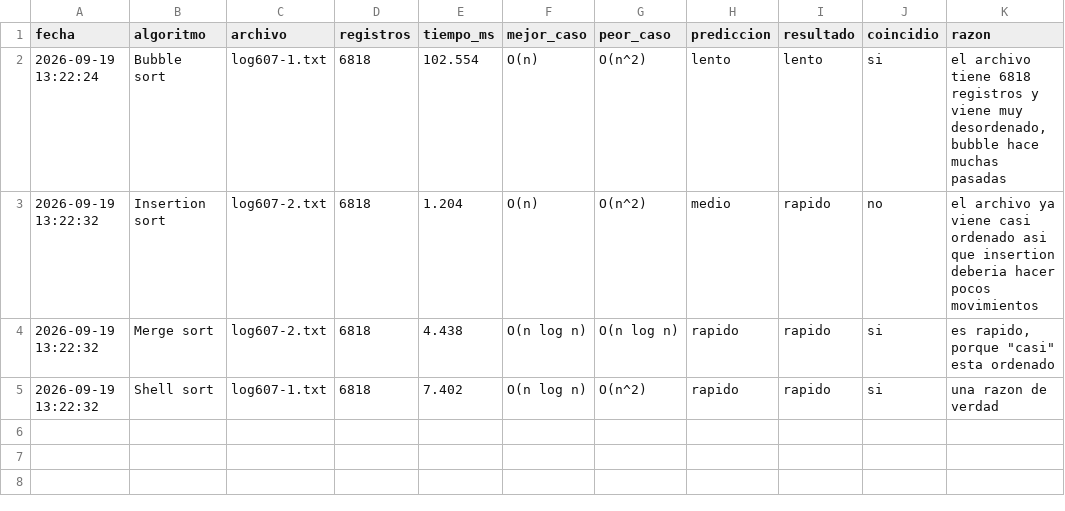
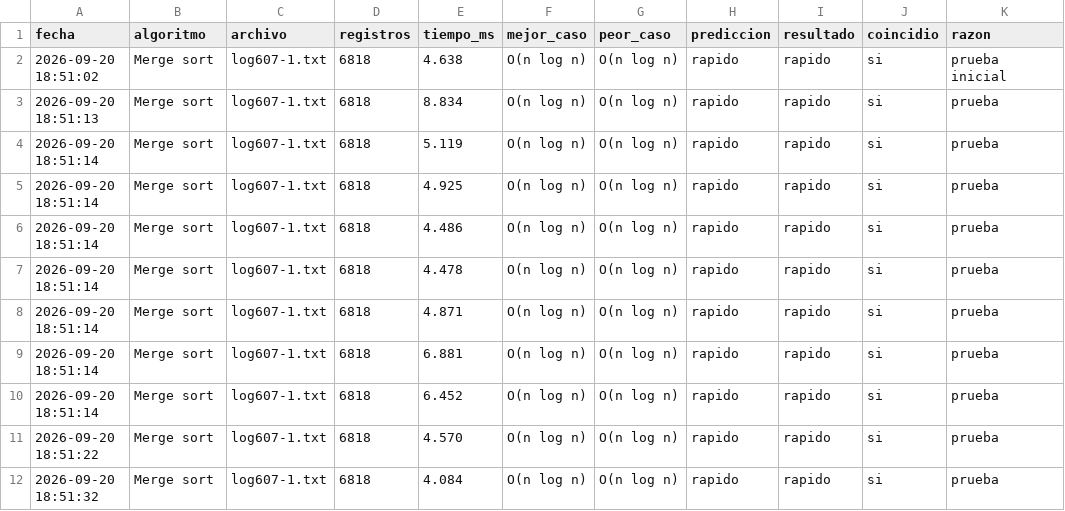
Before and after one commit to tecnologico-de-monterrey-oficial/C.MTY.TC1031.607.2613.A00845716, a CSV file: Evidences/Evidence1/out/corridas.csv, drawn as a sheet.

```diff
--- a/Evidences/Evidence1/out/corridas.csv
+++ b/Evidences/Evidence1/out/corridas.csv
@@ -1,5 +1,12 @@
 fecha,algoritmo,archivo,registros,tiempo_ms,mejor_caso,peor_caso,prediccion,resultado,coincidio,razon
-2026-09-19 13:22:24,Bubble sort,log607-1.txt,6818,102.554,O(n),O(n^2),lento,lento,si,"el archivo tiene 6818 registros y viene muy desordenado, bubble hace muchas pasadas"
-2026-09-19 13:22:32,Insertion sort,log607-2.txt,6818,1.204,O(n),O(n^2),medio,rapido,no,"el archivo ya viene casi ordenado asi que insertion deberia hacer pocos movimientos"
-2026-09-19 13:22:32,Merge sort,log607-2.txt,6818,4.438,O(n log n),O(n log n),rapido,rapido,si,"es rapido, porque ""casi"" esta ordenado"
-2026-09-19 13:22:32,Shell sort,log607-1.txt,6818,7.402,O(n log n),O(n^2),rapido,rapido,si,"una razon de verdad"
+2026-09-20 18:51:02,Merge sort,log607-1.txt,6818,4.638,O(n log n),O(n log n),rapido,rapido,si,"prueba inicial"
+2026-09-20 18:51:13,Merge sort,log607-1.txt,6818,8.834,O(n log n),O(n log n),rapido,rapido,si,"prueba"
+2026-09-20 18:51:14,Merge sort,log607-1.txt,6818,5.119,O(n log n),O(n log n),rapido,rapido,si,"prueba"
+2026-09-20 18:51:14,Merge sort,log607-1.txt,6818,4.925,O(n log n),O(n log n),rapido,rapido,si,"prueba"
+2026-09-20 18:51:14,Merge sort,log607-1.txt,6818,4.486,O(n log n),O(n log n),rapido,rapido,si,"prueba"
+2026-09-20 18:51:14,Merge sort,log607-1.txt,6818,4.478,O(n log n),O(n log n),rapido,rapido,si,"prueba"
+2026-09-20 18:51:14,Merge sort,log607-1.txt,6818,4.871,O(n log n),O(n log n),rapido,rapido,si,"prueba"
+2026-09-20 18:51:14,Merge sort,log607-1.txt,6818,6.881,O(n log n),O(n log n),rapido,rapido,si,"prueba"
+2026-09-20 18:51:14,Merge sort,log607-1.txt,6818,6.452,O(n log n),O(n log n),rapido,rapido,si,"prueba"
+2026-09-20 18:51:22,Merge sort,log607-1.txt,6818,4.570,O(n log n),O(n log n),rapido,rapido,si,"prueba"
+2026-09-20 18:51:32,Merge sort,log607-1.txt,6818,4.084,O(n log n),O(n log n),rapido,rapido,si,"prueba"
```
Also changed, not shown: 4 other files.
